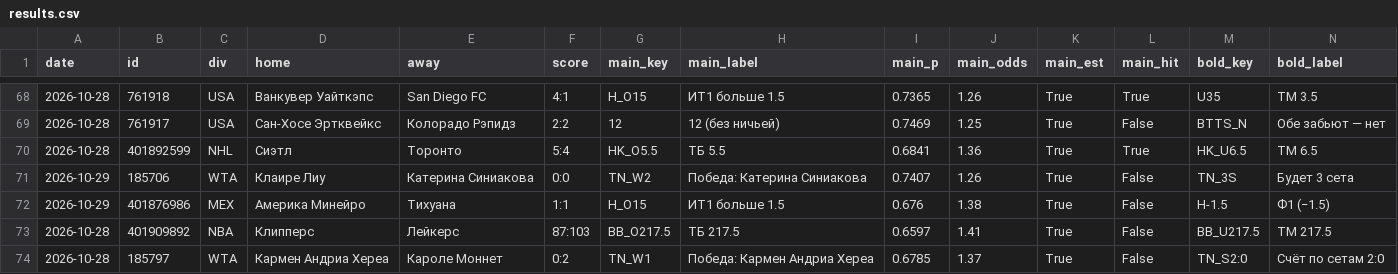
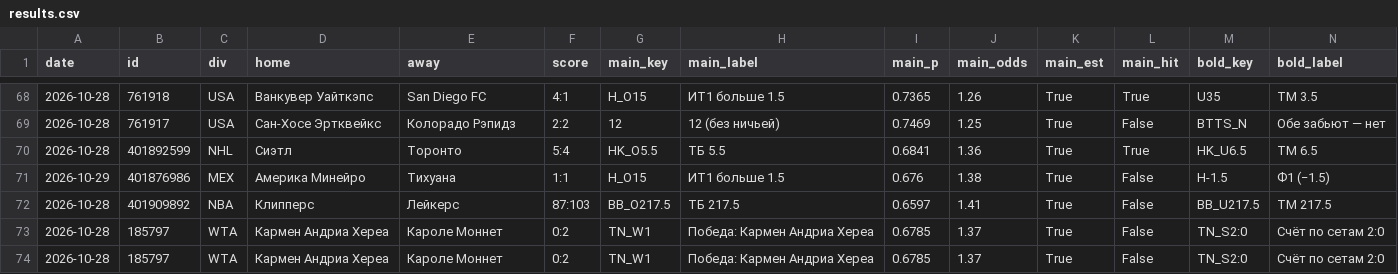
Before and after one commit to horoooos/betbot, a CSV file: data/results.csv, drawn as a sheet; only a part is shown, gaps mark what is left out; the shorter side is filled out with more unchanged rows; rows hold the shown columns only; the diff names each change by its address in the sheet, - before the commit and + after, or states it on an @@ line.

```diff
--- a/data/results.csv
+++ b/data/results.csv
-row 71: 2026-10-29 | 185706 | WTA | Клаире Лиу | Катерина Синиакова | 0:0 | TN_W2 | Победа: Катерина Синиакова | 0.7407 | 1.26 | True | False | TN_3S | Будет 3 сета
```
Also changed, not shown: 3 other files.
